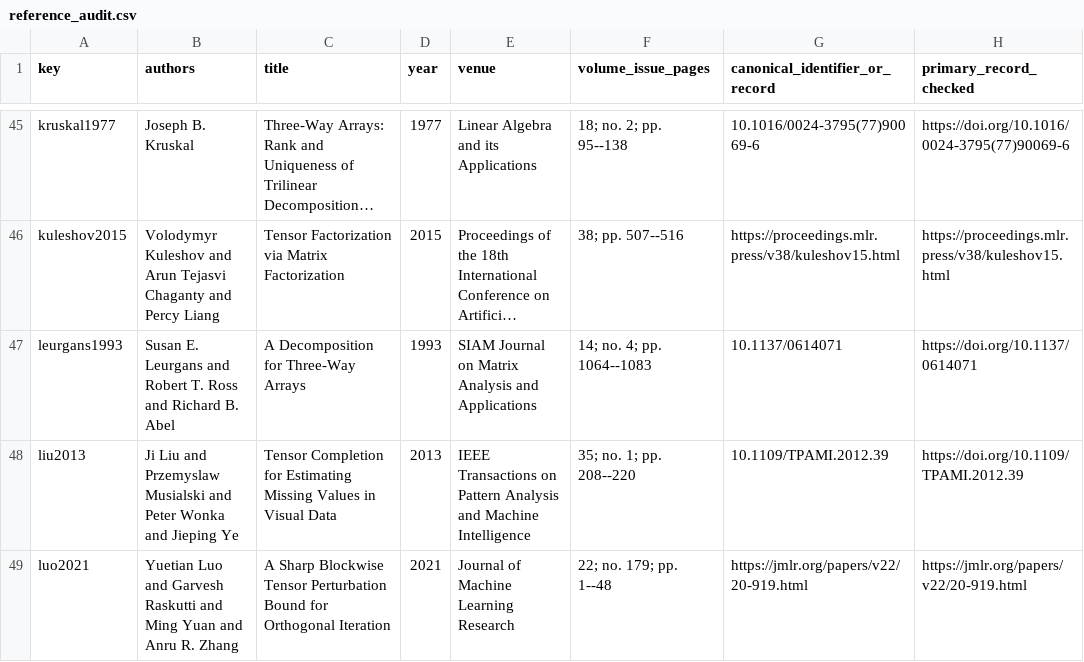
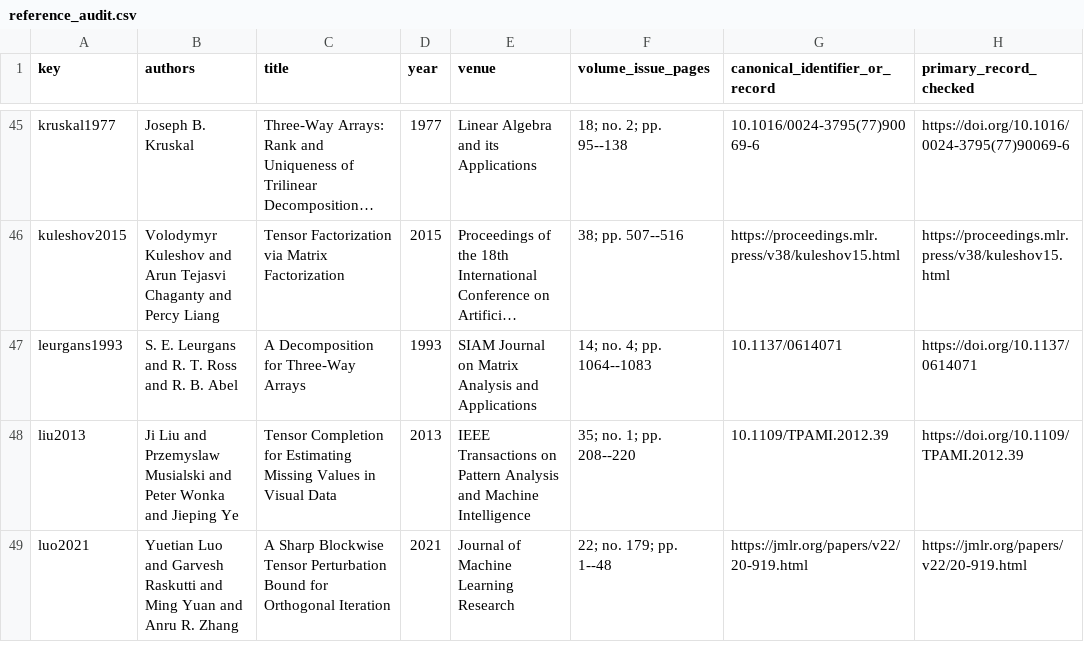
Before and after one commit to Haoyi-Zhang/TensorDiagonal, a CSV file: reference_audit.csv, drawn as a sheet; only a part is shown, gaps mark what is left out; long unchanged cells end in …; the diff names each change by its address in the sheet, - before the commit and + after, or states it on an @@ line.

Commit message:
Correct Leurgans paper author identities to publisher record

```diff
--- a/reference_audit.csv
+++ b/reference_audit.csv
-B47 (authors): Susan E. Leurgans and Robert T. Ross and Richard B. Abel
+B47 (authors): S. E. Leurgans and R. T. Ross and R. B. Abel
```
